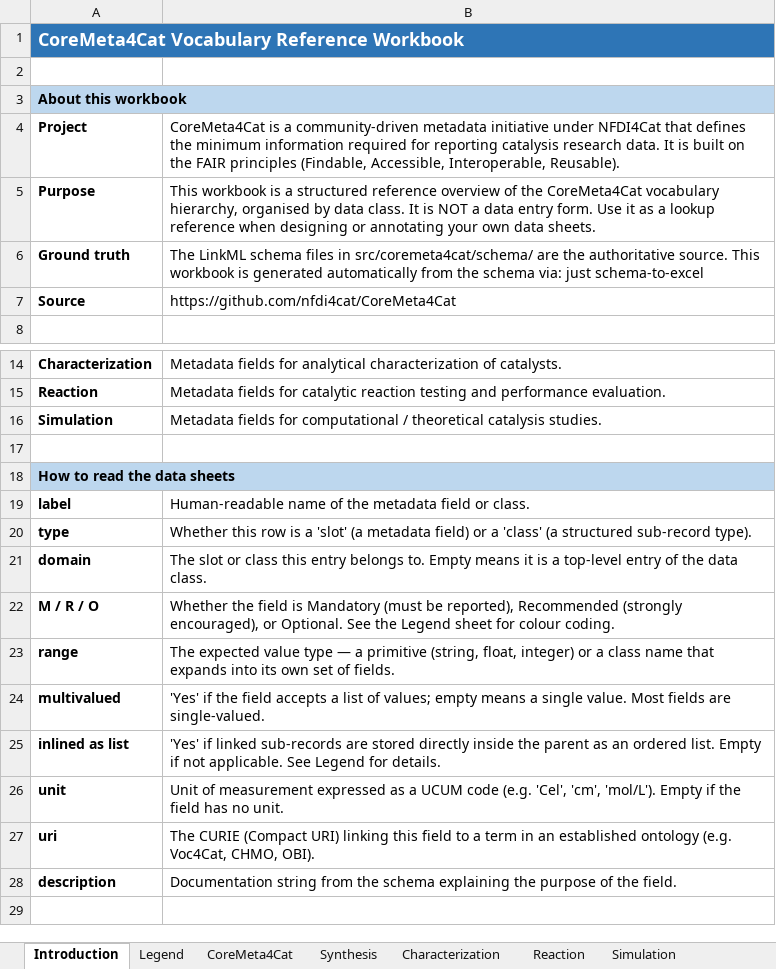
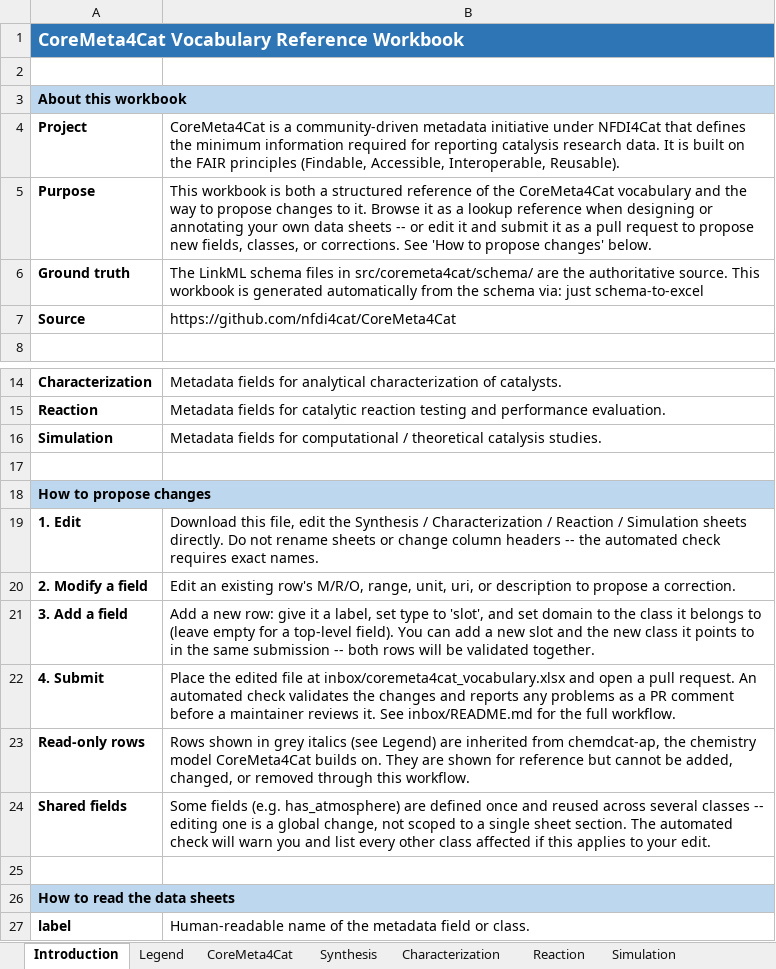
Before and after one commit to HendrikBorgelt/CoreMeta4Cat, an Excel workbook: docs/assets/coremeta4cat_vocabulary.xlsx, sheet Introduction, drawn as a sheet; only a part is shown, gaps mark what is left out; the shorter side is filled out with more unchanged rows; values as stored, in another font and other column widths than the file's, no borders; the diff names each change by its address in the sheet, - before the commit and + after, or states it on an @@ line.

Commit message:
Fix small vocabulary/docs issues and regenerate derived artifacts
Fixes CURIEs for precursor_quantity and adds the new
precipitating_concentration slot (nfdi4cat/CoreMeta4Cat#109, #59, #34).
Renames "CatCore" to "CoreMeta4Cat" and aligns the vocabulary workbook's
sheet-description table with its actual current sheets (#111, #53).
Generalizes "Voc4Cat term" wording to "CURIE" since the schema also uses
CHMO/QUDT/OBI/SIO/NCIT/AFE terms (#110). Documents the Excel workbook's
structure/colour-coding/columns and the inbox PR workflow in detail, with
real workbook screenshots and the automated check's actual validation
messages (#112).

Regenerates all derived artifacts (Python dataclasses/pydantic models,
generated schema docs, Excel workbook, sunburst charts) from the final
schema state.

```diff
--- a/docs/assets/coremeta4cat_vocabulary.xlsx (sheet Introduction)
+++ b/docs/assets/coremeta4cat_vocabulary.xlsx (sheet Introduction)
-B5: …workbook is a structured reference overview of the CoreMeta4Cat vocabulary hierarchy, organised by data class. It is NOT a data entry form. Use it as a lookup reference when designing or annotating your own data sheets.
+B5: …workbook is both a structured reference of the CoreMeta4Cat vocabulary and the way to propose changes to it. Browse it as a lookup reference when designing or annotating your own data sheets -- or edit it and submit it as a pull request to propose new fields, classes, or corrections. See 'How to propose changes' below.
+row 17: (empty)
+row 18: How to propose changes
+row 19: 1. Edit | Download this file, edit the Synthesis / Characterization / Reaction / Simulation sheets directly. Do not rename sheets or change column headers -- the automated check requires exact names.
+row 20: 2. Modify a field | Edit an existing row's M/R/O, range, unit, uri, or description to propose a correction.
+row 21: 3. Add a field | Add a new row: give it a label, set type to 'slot', and set domain to the class it belongs to (leave empty for a top-level field). You can add a new slot and the new class it points to in the same submission -- both rows will be validated together.
+row 22: 4. Submit | Place the edited file at inbox/coremeta4cat_vocabulary.xlsx and open a pull request. An automated check validates the changes and reports any problems as a PR comment before a maintainer reviews it. See inbox/README.md for the full workflow.
+row 23: Read-only rows | Rows shown in grey italics (see Legend) are inherited from chemdcat-ap, the chemistry model CoreMeta4Cat builds on. They are shown for reference but cannot be added, changed, or removed through this workflow.
+row 24: Shared fields | Some fields (e.g. has_atmosphere) are defined once and reused across several classes -- editing one is a global change, not scoped to a single sheet section. The automated check will warn you and list every other class affected if this applies to your edit.
```
Also changed, not shown: sheet Reaction, sheet Characterization, sheet Synthesis, sheet Simulation, sheet Legend, sheet CoreMeta4Cat, 15 other files.
